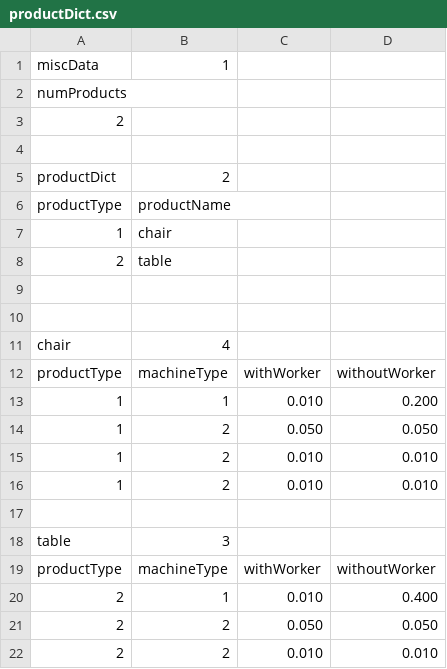
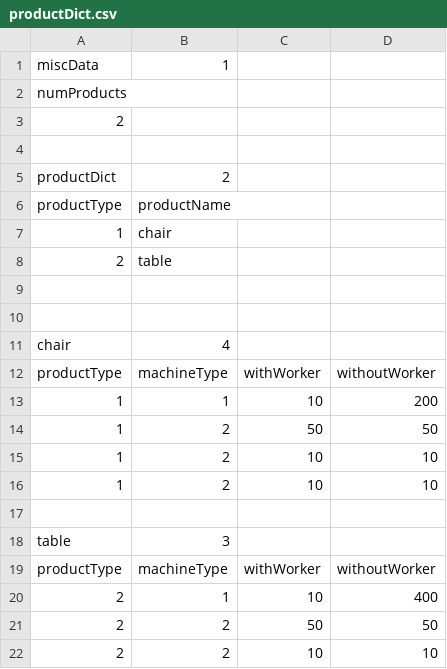
Before and after one commit to warelevon/FactorySim, a CSV file: example/input/productDict.csv, drawn as a sheet.

Commit message:
changed productDict format

```diff
--- a/example/input/productDict.csv
+++ b/example/input/productDict.csv
@@ -12,6 +12,6 @@ chair,4,,
 productType,machineType,withWorker,withoutWorker,
-1,1,0.010,0.200
-1,2,0.050,0.050
-1,2,0.010,0.010
-1,2,0.010,0.010
+1,1,10,200
+1,2,50,50
+1,2,10,10
+1,2,10,10
 ,
@@ -19,4 +19,4 @@ table,3,,
 productType,machineType,withWorker,withoutWorker,
-2,1,0.010,0.400
-2,2,0.050,0.050
-2,2,0.010,0.010
+2,1,10,400
+2,2,50,50
+2,2,10,10
```
Also changed, not shown: 1 other file.
